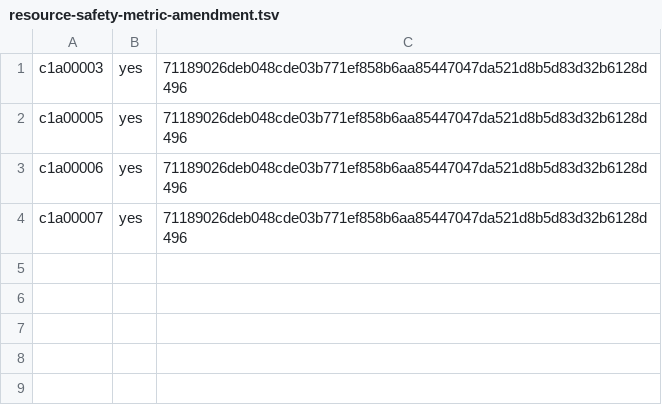
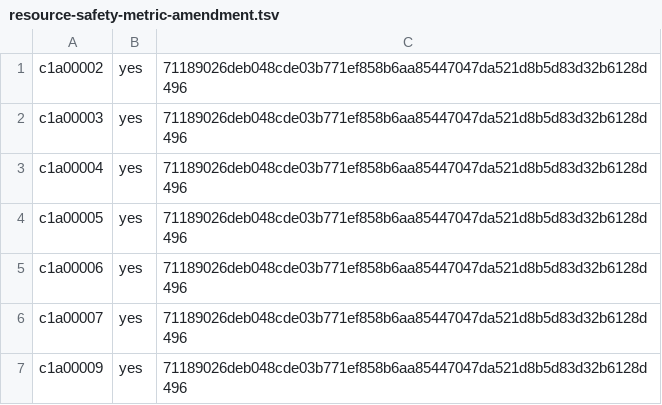
Before and after one commit to ottojung/viche, a TSV file: records/ballots/resource-safety-metric-amendment.tsv, drawn as a sheet.

Commit message:
Clerk: ENACT Resource Safety Metric Amendment (7-0-0) — Act 13 §1/§2 unreclaimable metric, §9 clerk exemption; clear summons

```diff
--- a/records/ballots/resource-safety-metric-amendment.tsv
+++ b/records/ballots/resource-safety-metric-amendment.tsv
@@ -1,2 +1,4 @@
+c1a00002	yes	71189026deb048cde03b771ef858b6aa85447047da521d8b5d83d32b6128d496
 c1a00003	yes	71189026deb048cde03b771ef858b6aa85447047da521d8b5d83d32b6128d496
+c1a00004	yes	71189026deb048cde03b771ef858b6aa85447047da521d8b5d83d32b6128d496
 c1a00005	yes	71189026deb048cde03b771ef858b6aa85447047da521d8b5d83d32b6128d496
@@ -4 +6,2 @@ c1a00006	yes	71189026deb048cde03b771ef858b6aa85447047da521d8b5d83d32b6128d496
 c1a00007	yes	71189026deb048cde03b771ef858b6aa85447047da521d8b5d83d32b6128d496
+c1a00009	yes	71189026deb048cde03b771ef858b6aa85447047da521d8b5d83d32b6128d496
```
Also changed, not shown: 3 other files.
